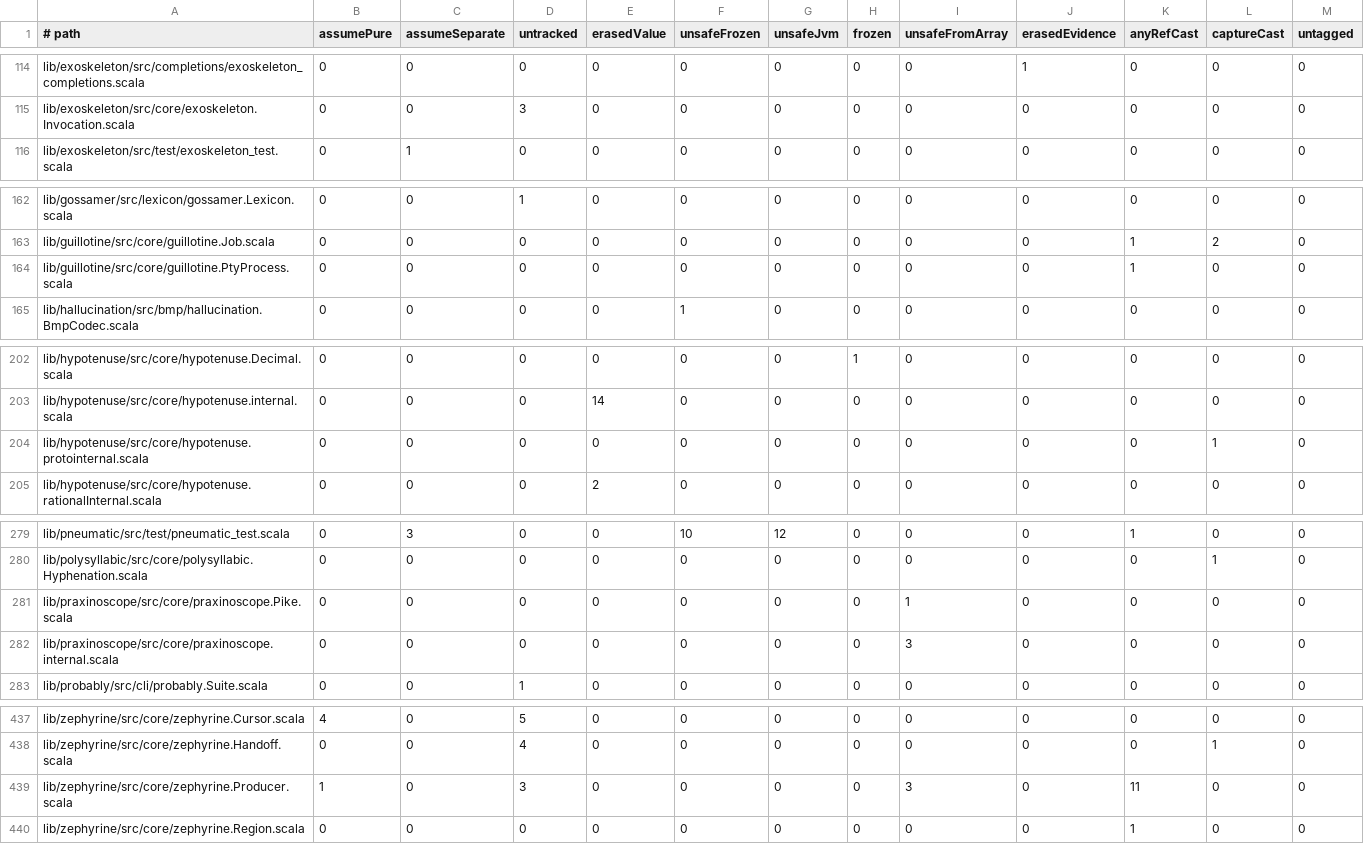
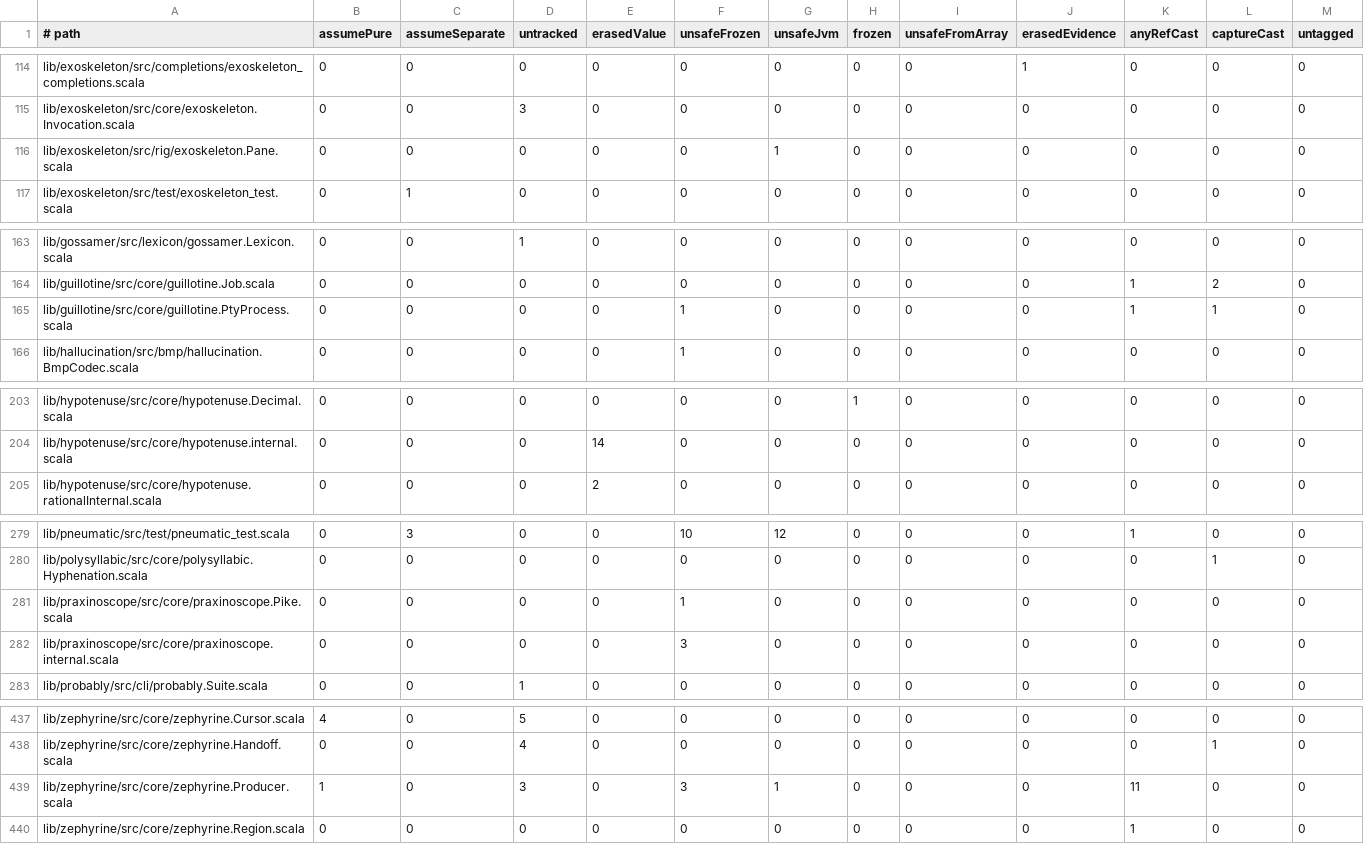
Before and after one commit to propensive/soundness, a TSV file: etc/escape-baseline.tsv, drawn as a sheet; only a part is shown, gaps mark what is left out; the diff covers the shown part only.

```diff
--- a/etc/escape-baseline.tsv
+++ b/etc/escape-baseline.tsv
@@ -115,2 +115,3 @@ lib/exoskeleton/src/completions/exoskeleton_completions.scala	0	0	0	0	0	0	0	0	1
 lib/exoskeleton/src/core/exoskeleton.Invocation.scala	0	0	3	0	0	0	0	0	0	0	0	0
+lib/exoskeleton/src/rig/exoskeleton.Pane.scala	0	0	0	0	0	1	0	0	0	0	0	0
 lib/exoskeleton/src/test/exoskeleton_test.scala	0	1	0	0	0	0	0	0	0	0	0	0
@@ -163,3 +164,3 @@ lib/gossamer/src/lexicon/gossamer.Lexicon.scala	0	0	1	0	0	0	0	0	0	0	0	0
 lib/guillotine/src/core/guillotine.Job.scala	0	0	0	0	0	0	0	0	0	1	2	0
-lib/guillotine/src/core/guillotine.PtyProcess.scala	0	0	0	0	0	0	0	0	0	1	0	0
+lib/guillotine/src/core/guillotine.PtyProcess.scala	0	0	0	0	1	0	0	0	0	1	1	0
 lib/hallucination/src/bmp/hallucination.BmpCodec.scala	0	0	0	0	1	0	0	0	0	0	0	0
@@ -203,3 +204,2 @@ lib/hypotenuse/src/core/hypotenuse.Decimal.scala	0	0	0	0	0	0	1	0	0	0	0	0
 lib/hypotenuse/src/core/hypotenuse.internal.scala	0	0	0	14	0	0	0	0	0	0	0	0
-lib/hypotenuse/src/core/hypotenuse.protointernal.scala	0	0	0	0	0	0	0	0	0	0	1	0
 lib/hypotenuse/src/core/hypotenuse.rationalInternal.scala	0	0	0	2	0	0	0	0	0	0	0	0
@@ -280,4 +280,4 @@ lib/pneumatic/src/test/pneumatic_test.scala	0	3	0	0	10	12	0	0	0	1	0	0
 lib/polysyllabic/src/core/polysyllabic.Hyphenation.scala	0	0	0	0	0	0	0	0	0	0	1	0
-lib/praxinoscope/src/core/praxinoscope.Pike.scala	0	0	0	0	0	0	0	1	0	0	0	0
-lib/praxinoscope/src/core/praxinoscope.internal.scala	0	0	0	0	0	0	0	3	0	0	0	0
+lib/praxinoscope/src/core/praxinoscope.Pike.scala	0	0	0	0	1	0	0	0	0	0	0	0
+lib/praxinoscope/src/core/praxinoscope.internal.scala	0	0	0	0	3	0	0	0	0	0	0	0
 lib/probably/src/cli/probably.Suite.scala	0	0	1	0	0	0	0	0	0	0	0	0
@@ -438,3 +438,3 @@ lib/zephyrine/src/core/zephyrine.Cursor.scala	4	0	5	0	0	0	0	0	0	0	0	0
 lib/zephyrine/src/core/zephyrine.Handoff.scala	0	0	4	0	0	0	0	0	0	0	1	0
-lib/zephyrine/src/core/zephyrine.Producer.scala	1	0	3	0	0	0	0	3	0	11	0	0
+lib/zephyrine/src/core/zephyrine.Producer.scala	1	0	3	0	3	1	0	0	0	11	0	0
 lib/zephyrine/src/core/zephyrine.Region.scala	0	0	0	0	0	0	0	0	0	1	0	0
```
Also changed, not shown: 3 edited cells elsewhere in this file, etc/while-baseline.tsv, 14 other files.
